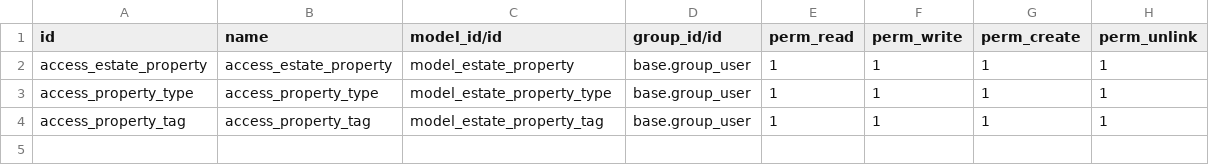
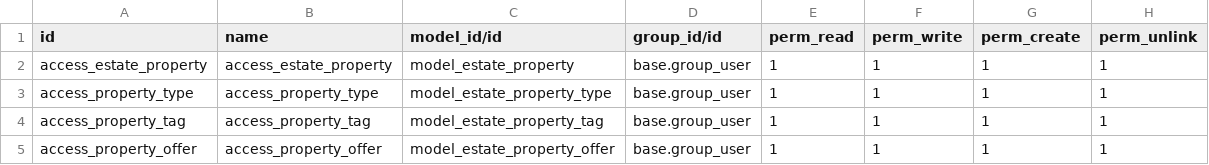
Before and after one commit to BintangAl/practice-odoo, a CSV file: security/ir.model.access.csv, drawn as a sheet; the diff names each change by its address in the sheet, - before the commit and + after, or states it on an @@ line.

Commit message:
Chapter 8: One2Many - add offer field

```diff
--- a/security/ir.model.access.csv
+++ b/security/ir.model.access.csv
+row 5: access_property_offer | access_property_offer | model_estate_property_offer | base.group_user | 1 | 1 | 1 | 1
```
Also changed, not shown: 5 other files.
